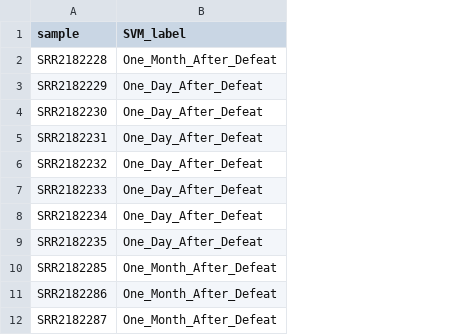
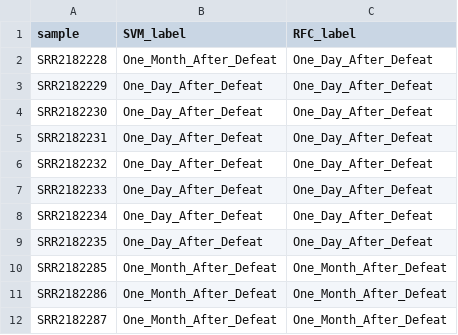
Before and after one commit to ethankrol/BioinformaticsProject, a TSV file: assignment_4/predictive_model_labels_5000_genes.tsv, drawn as a sheet; only a part is shown; the diff names each change by its address in the sheet, - before the commit and + after, or states it on an @@ line.

Commit message:
Added rfc data

```diff
--- a/assignment_4/predictive_model_labels_5000_genes.tsv
+++ b/assignment_4/predictive_model_labels_5000_genes.tsv
+column C (RFC_label), rows 2-12: One_Day_After_Defeat | One_Day_After_Defeat | One_Day_After_Defeat | One_Day_After_Defeat | One_Day_After_Defeat | One_Day_After_Defeat | One_Day_After_Defeat | One_Day_After_Defeat | One_Month_After_Defeat | One_Month_After_Defeat | One_Month_After_Defeat
```
Also changed, not shown: 1 other file.
